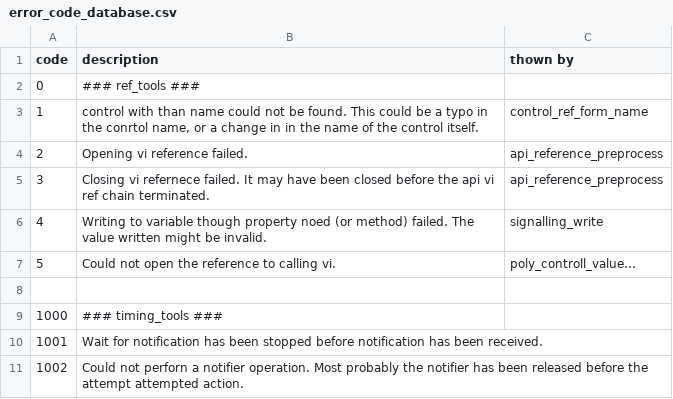
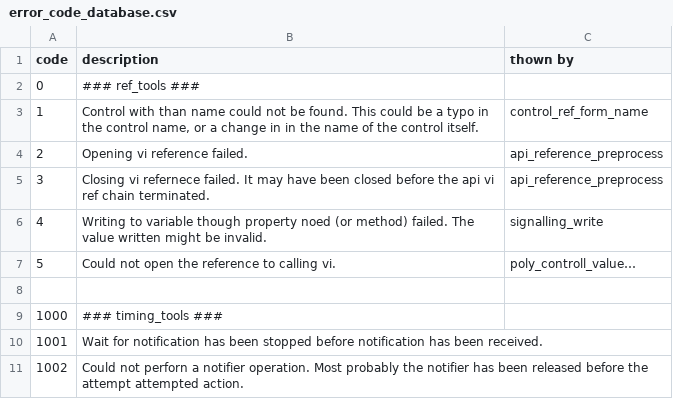
Before and after one commit to MarcinKonowalczyk/LabVIEW_average_tools, a CSV file: error_tools/error_code_database.csv, drawn as a sheet.

Commit message:
A lot of stuff
- Updated things
- Added 'now' to timing tools
- Added 'this_vi's ref'

```diff
--- a/error_tools/error_code_database.csv
+++ b/error_tools/error_code_database.csv
@@ -2,3 +2,3 @@ code,description,thown by
 0,### ref_tools ###,
-1,"control with than name could not be found. This could be a typo in the conrtol name, or a change in in the name of the control itself.",control_ref_form_name
+1,"Control with than name could not be found. This could be a typo in the control name, or a change in in the name of the control itself.",control_ref_form_name
 2,Opening vi reference failed.,api_reference_preprocess
```
Also changed, not shown: 56 other files.
